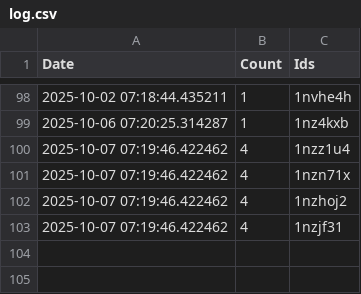
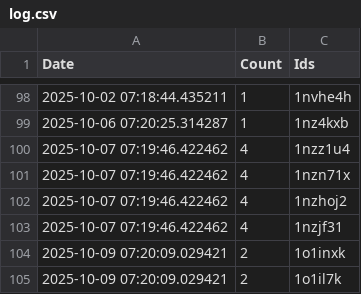
Before and after one commit to brianrocknj/race-reports, a CSV file: log.csv, drawn as a sheet; only a part is shown, gaps mark what is left out; the diff names each change by its address in the sheet, - before the commit and + after, or states it on an @@ line.

```diff
--- a/log.csv
+++ b/log.csv
+row 104: 2025-10-09 07:20:09.029421 | 2 | 1o1inxk
+row 105: 2025-10-09 07:20:09.029421 | 2 | 1o1il7k
```
